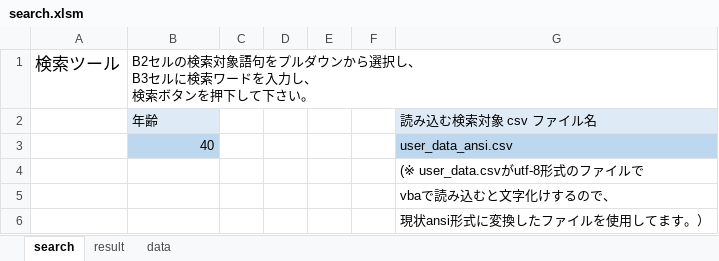
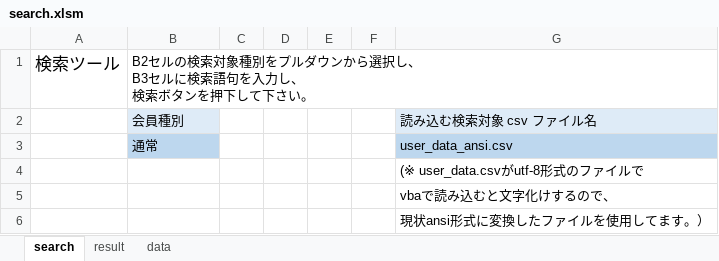
Before and after one commit to bss-nagasawa/lesson_vba, an Excel workbook: search.xlsm, sheet search, drawn as a sheet; values as stored, in another font and other column widths than the file's, no borders; charts and pictures not drawn; ↵ is a line break in a cell; the diff names each change by its address in the sheet, - before the commit and + after, or states it on an @@ line.

```diff
--- a/search.xlsm (sheet search)
+++ b/search.xlsm (sheet search)
-B1: …検索対象語句をプルダウンから選択し、 ↵ B3セルに検索ワードを入力し…
+B1: …検索対象種別をプルダウンから選択し、 ↵ B3セルに検索語句を入力し…
-B2: 年齢
+B2: 会員種別
-B3: 40
+B3: 通常
-B3 alignment: right
+B3 alignment: left
```
Also changed, not shown: sheet result.
